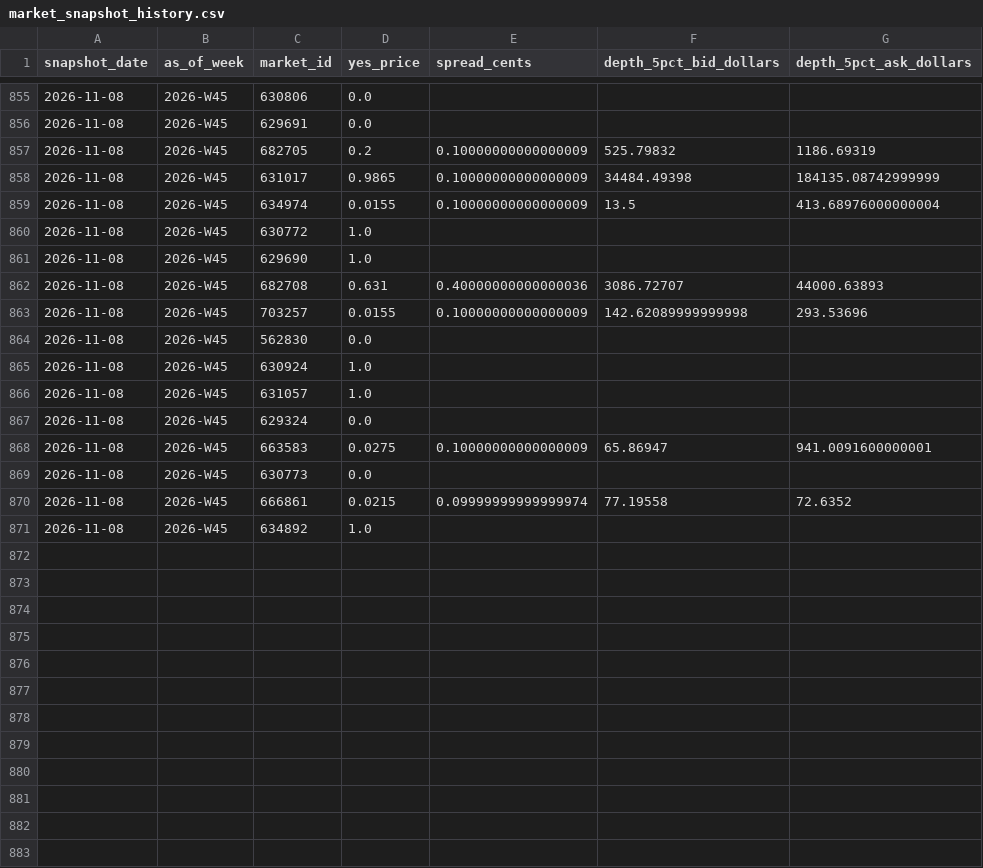
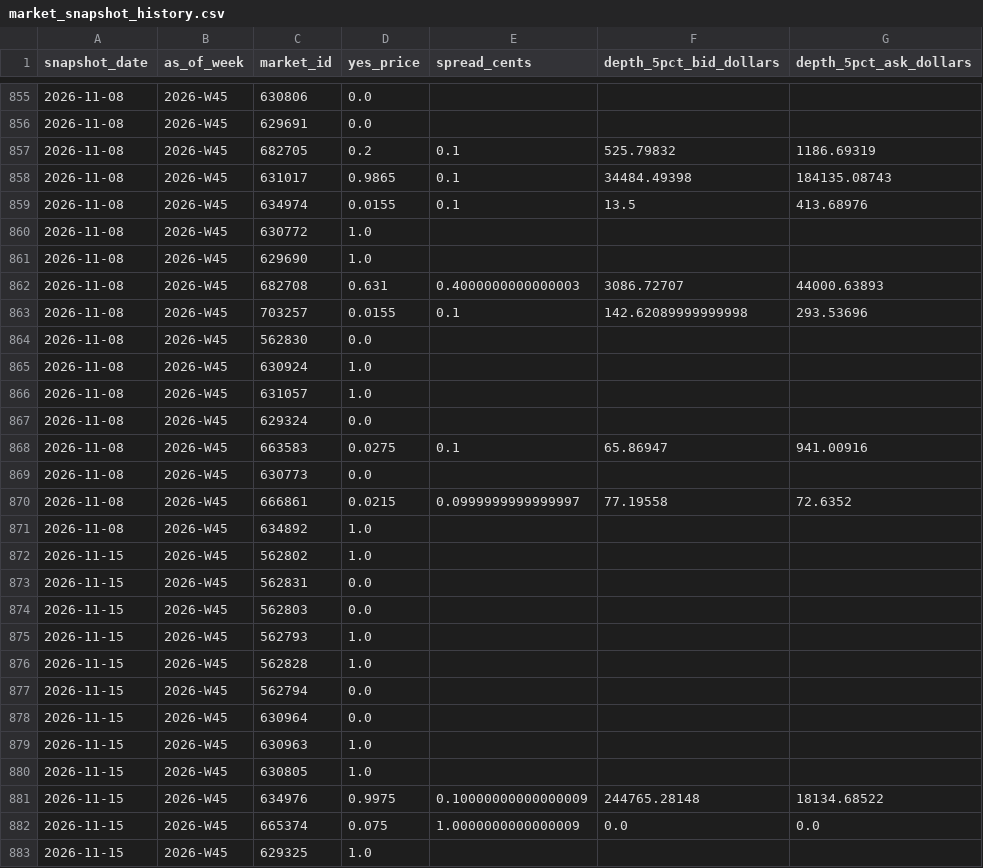
Before and after one commit to jdellavedova/polymarket-index, a CSV file: site/public/data/market_snapshot_history.csv, drawn as a sheet; only a part is shown, gaps mark what is left out; the diff covers the shown part only.

```diff
--- a/site/public/data/market_snapshot_history.csv
+++ b/site/public/data/market_snapshot_history.csv
@@ -856,9 +856,9 @@ snapshot_date,as_of_week,market_id,yes_price,spread_cents,depth_5pct_bid_dollars
 2026-11-08,2026-W45,629691,0.0,,,
-2026-11-08,2026-W45,682705,0.2,0.10000000000000009,525.79832,1186.69319
-2026-11-08,2026-W45,631017,0.9865,0.10000000000000009,34484.49398,184135.08742999999
-2026-11-08,2026-W45,634974,0.0155,0.10000000000000009,13.5,413.68976000000004
+2026-11-08,2026-W45,682705,0.2,0.1,525.79832,1186.69319
+2026-11-08,2026-W45,631017,0.9865,0.1,34484.49398,184135.08743
+2026-11-08,2026-W45,634974,0.0155,0.1,13.5,413.68976
 2026-11-08,2026-W45,630772,1.0,,,
 2026-11-08,2026-W45,629690,1.0,,,
-2026-11-08,2026-W45,682708,0.631,0.40000000000000036,3086.72707,44000.63893
-2026-11-08,2026-W45,703257,0.0155,0.10000000000000009,142.62089999999998,293.53696
+2026-11-08,2026-W45,682708,0.631,0.4000000000000003,3086.72707,44000.63893
+2026-11-08,2026-W45,703257,0.0155,0.1,142.62089999999998,293.53696
 2026-11-08,2026-W45,562830,0.0,,,
@@ -867,5 +867,17 @@ snapshot_date,as_of_week,market_id,yes_price,spread_cents,depth_5pct_bid_dollars
 2026-11-08,2026-W45,629324,0.0,,,
-2026-11-08,2026-W45,663583,0.0275,0.10000000000000009,65.86947,941.0091600000001
+2026-11-08,2026-W45,663583,0.0275,0.1,65.86947,941.00916
 2026-11-08,2026-W45,630773,0.0,,,
-2026-11-08,2026-W45,666861,0.0215,0.09999999999999974,77.19558,72.6352
+2026-11-08,2026-W45,666861,0.0215,0.0999999999999997,77.19558,72.6352
 2026-11-08,2026-W45,634892,1.0,,,
+2026-11-15,2026-W45,562802,1.0,,,
+2026-11-15,2026-W45,562831,0.0,,,
+2026-11-15,2026-W45,562803,0.0,,,
+2026-11-15,2026-W45,562793,1.0,,,
+2026-11-15,2026-W45,562828,1.0,,,
+2026-11-15,2026-W45,562794,0.0,,,
+2026-11-15,2026-W45,630964,0.0,,,
+2026-11-15,2026-W45,630963,1.0,,,
+2026-11-15,2026-W45,630805,1.0,,,
+2026-11-15,2026-W45,634976,0.9975,0.10000000000000009,244765.28148,18134.68522
+2026-11-15,2026-W45,665374,0.075,1.0000000000000009,0.0,0.0
+2026-11-15,2026-W45,629325,1.0,,,
```
Also changed, not shown: 18 added rows and 2 edited cells elsewhere in this file, site/public/data/cumulative_pnl_history.csv, site/public/data/execution_by_type_history.csv, 37 other files.
